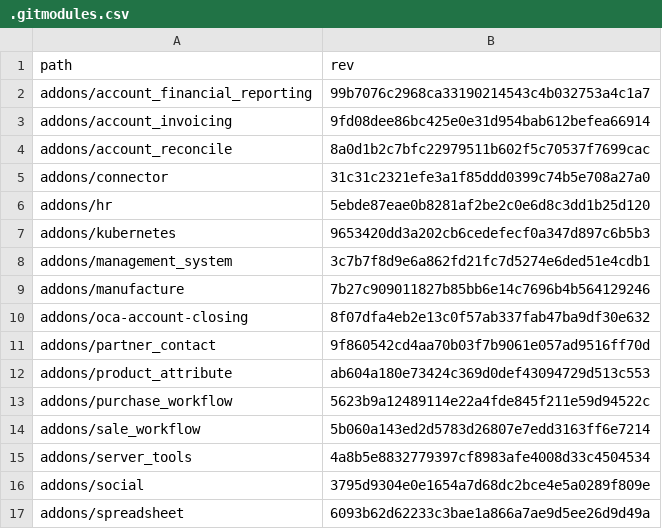
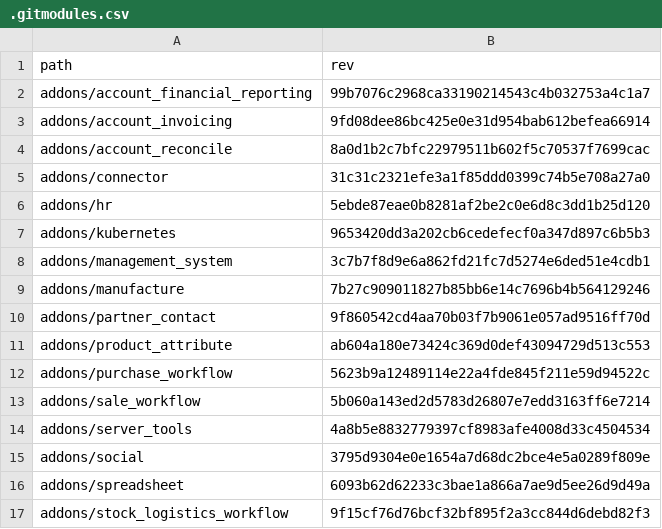
Before and after one commit to Mint-System/Odoo-Build, a CSV file: versions/18.0/.gitmodules.csv, drawn as a sheet; only a part is shown; the shorter side is filled out with more unchanged rows; the diff names each change by its address in the sheet, - before the commit and + after, or states it on an @@ line.

Commit message:
feat(gitmodules): remove unused oca-account-closing submodule and update .gitmodules.csv

```diff
--- a/versions/18.0/.gitmodules.csv
+++ b/versions/18.0/.gitmodules.csv
-row 10: addons/oca-account-closing | 8f07dfa4eb2e13c0f57ab337fab47ba9df30e632
```
Also changed, not shown: 1 other file.
